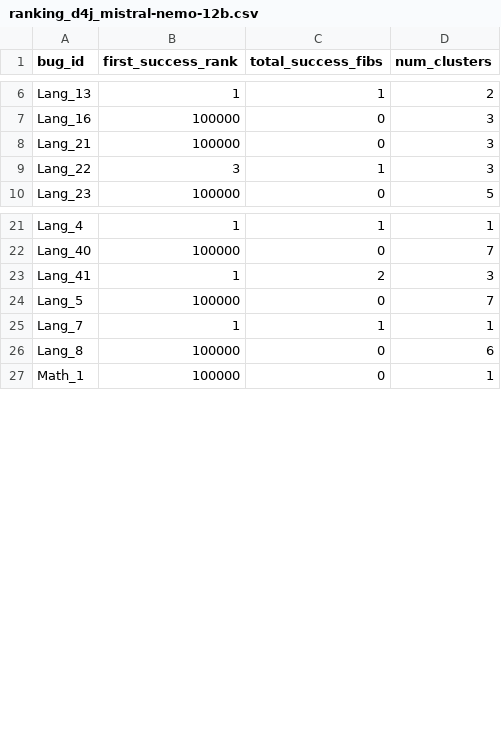
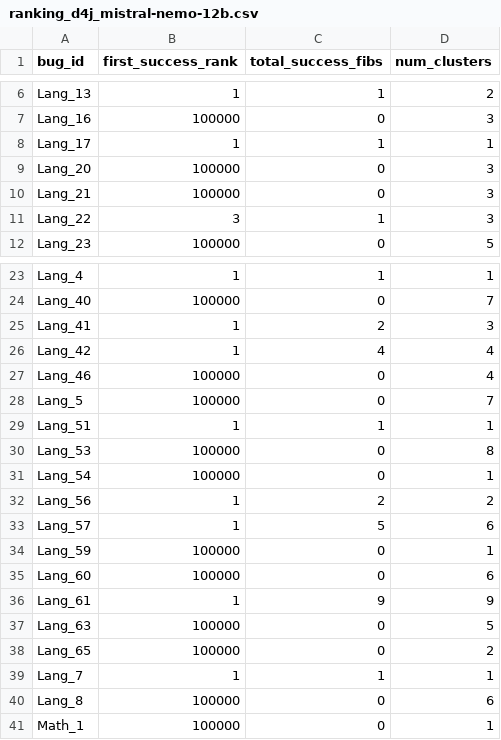
Before and after one commit to HyunjoonCho/libro, a CSV file: results/ranking_d4j_mistral-nemo-12b.csv, drawn as a sheet; only a part is shown, gaps mark what is left out; the diff names each change by its address in the sheet, - before the commit and + after, or states it on an @@ line.

```diff
--- a/results/ranking_d4j_mistral-nemo-12b.csv
+++ b/results/ranking_d4j_mistral-nemo-12b.csv
+row 8: Lang_17 | 1 | 1 | 1
+row 9: Lang_20 | 100000 | 0 | 3
+row 26: Lang_42 | 1 | 4 | 4
+row 27: Lang_46 | 100000 | 0 | 4
+row 29: Lang_51 | 1 | 1 | 1
+row 30: Lang_53 | 100000 | 0 | 8
+row 31: Lang_54 | 100000 | 0 | 1
+row 32: Lang_56 | 1 | 2 | 2
+row 33: Lang_57 | 1 | 5 | 6
+row 34: Lang_59 | 100000 | 0 | 1
+row 35: Lang_60 | 100000 | 0 | 6
+row 36: Lang_61 | 1 | 9 | 9
+row 37: Lang_63 | 100000 | 0 | 5
+row 38: Lang_65 | 100000 | 0 | 2
```
Also changed, not shown: results/ranking_d4j_phi4-14b.csv, results/ranking_d4j_qwen2.5-coder-7b.csv, 20 other files.
